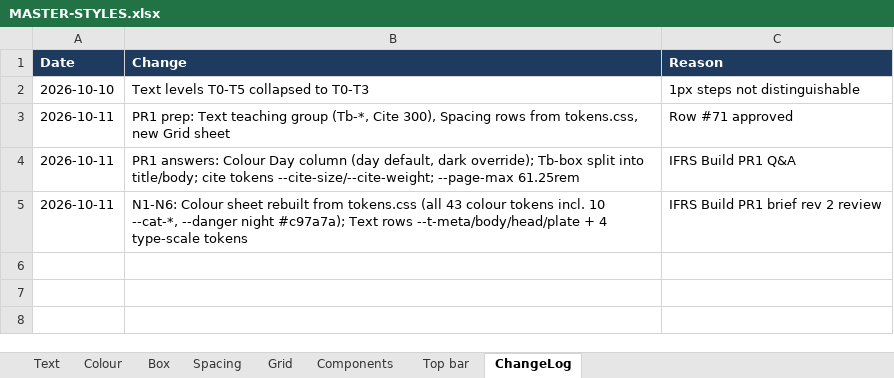
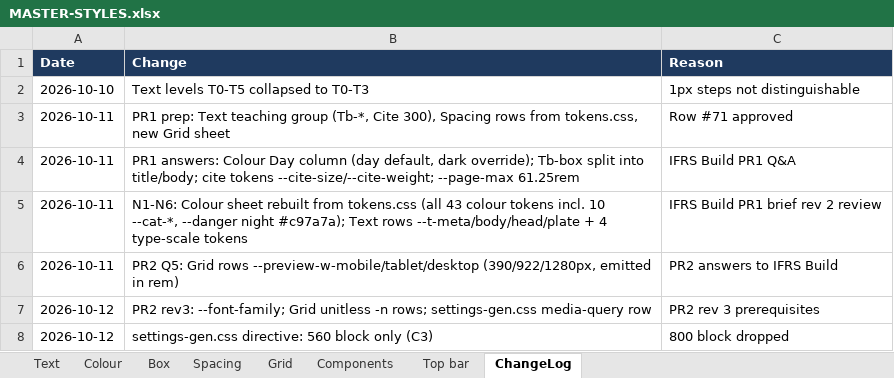
Before and after one commit to johnnypangkh/ifrs-study, an Excel workbook: design/MASTER-STYLES.xlsx, sheet ChangeLog, drawn as a sheet; values as stored, in another font and other column widths than the file's, no borders; the diff names each change by its address in the sheet, - before the commit and + after, or states it on an @@ line.

```diff
--- a/design/MASTER-STYLES.xlsx (sheet ChangeLog)
+++ b/design/MASTER-STYLES.xlsx (sheet ChangeLog)
+row 6: 2026-10-11 | PR2 Q5: Grid rows --preview-w-mobile/tablet/desktop (390/922/1280px, emitted in rem) | PR2 answers to IFRS Build
+row 7: 2026-10-12 | PR2 rev3: --font-family; Grid unitless -n rows; settings-gen.css media-query row | PR2 rev 3 prerequisites
+row 8: 2026-10-12 | settings-gen.css directive: 560 block only (C3) | 800 block dropped
```
Also changed, not shown: sheet Grid, sheet Text, 59 other files.
